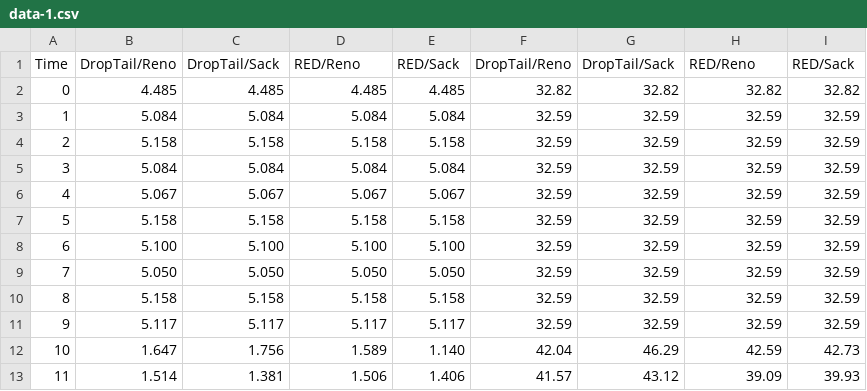
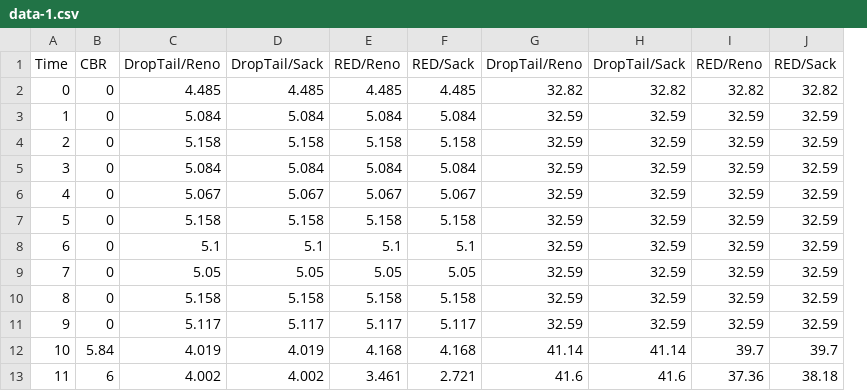
Before and after one commit to wynsmart/fcn_projects, a CSV file: proj_3/Exp_3/charts/data-1.csv, drawn as a sheet; only a part is shown; removed rows and columns are numbered as before the commit, all else as after; the diff covers the shown part only; the diff names each change by its address in the sheet, - before the commit and + after, or states it on an @@ line.

```diff
--- a/proj_3/Exp_3/charts/data-1.csv
+++ b/proj_3/Exp_3/charts/data-1.csv
-column B, rows 1-13: DropTail/Reno | 4.485 | 5.084 | 5.158 | 5.084 | 5.067 | 5.158 | 5.100 | 5.050 | 5.158 | 5.117 | 1.647 | 1.514
+column B, rows 1-13: CBR | 0 | 0 | 0 | 0 | 0 | 0 | 0 | 0 | 0 | 0 | 5.84 | 6
-column F, rows 1-13: DropTail/Reno | 32.82 | 32.59 | 32.59 | 32.59 | 32.59 | 32.59 | 32.59 | 32.59 | 32.59 | 32.59 | 42.04 | 41.57
+column F, rows 1-13: RED/Sack | 4.485 | 5.084 | 5.158 | 5.084 | 5.067 | 5.158 | 5.1 | 5.05 | 5.158 | 5.117 | 4.168 | 2.721
+column J, rows 1-13: RED/Sack | 32.82 | 32.59 | 32.59 | 32.59 | 32.59 | 32.59 | 32.59 | 32.59 | 32.59 | 32.59 | 39.7 | 38.18
-C1: DropTail/Sack
+C1: DropTail/Reno
-D1: RED/Reno
+D1: DropTail/Sack
-E1: RED/Sack
+E1: RED/Reno
-G1: DropTail/Sack
+G1: DropTail/Reno
-H1: RED/Reno
+H1: DropTail/Sack
-I1: RED/Sack
+I1: RED/Reno
-C8: 5.100
+C8: 5.1
-D8: 5.100
+D8: 5.1
-E8: 5.100
+E8: 5.1
-C9: 5.050
+C9: 5.05
-D9: 5.050
+D9: 5.05
-E9: 5.050
+E9: 5.05
-C12: 1.756
+C12: 4.019
-D12: 1.589
+D12: 4.019
-E12: 1.140
+E12: 4.168
-G12: 46.29
+G12: 41.14
-H12: 42.59
+H12: 41.14
-I12: 42.73
+I12: 39.7
-C13: 1.381
+C13: 4.002
-D13: 1.506
+D13: 4.002
-E13: 1.406
+E13: 3.461
-G13: 43.12
+G13: 41.6
-H13: 39.09
+H13: 41.6
-I13: 39.93
+I13: 37.36
```
Also changed, not shown: 95 edited cells elsewhere in this file, 12 other files.
